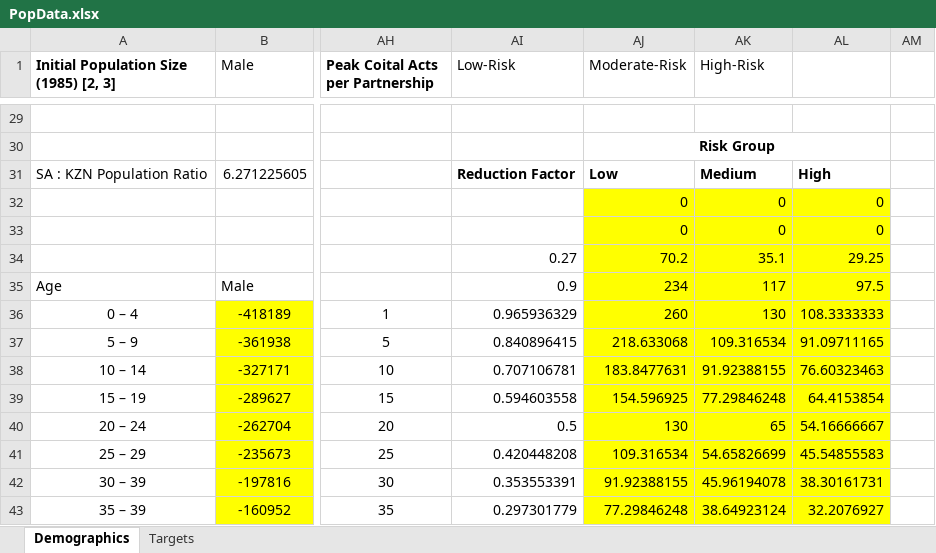
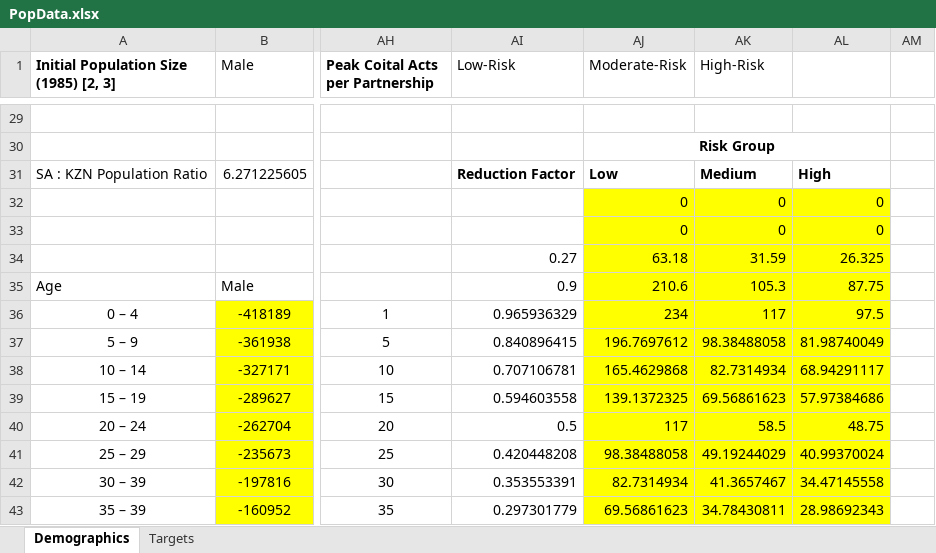
Before and after one commit to ICRC-Models/HHCoM, an Excel workbook: PopData.xlsx, sheet Demographics, drawn as a sheet; only a part is shown, gaps mark what is left out; values as stored, in another font and other column widths than the file's, no borders; charts and pictures not drawn; the diff covers the shown part only; the diff names each change by its address in the sheet, - before the commit and + after, or states it on an @@ line.

```diff
--- a/PopData.xlsx (sheet Demographics)
+++ b/PopData.xlsx (sheet Demographics)
-AJ34 (Moderate-Risk): 70.2
+AJ34 (Moderate-Risk): 63.18
-AK34 (High-Risk): 35.1
+AK34 (High-Risk): 31.59
-AL34: 29.25
+AL34: 26.325
-AJ35 (Moderate-Risk): 234
+AJ35 (Moderate-Risk): 210.6
-AK35 (High-Risk): 117
+AK35 (High-Risk): 105.3
-AL35: 97.5
+AL35: 87.75
-AJ36 (Moderate-Risk): 260
+AJ36 (Moderate-Risk): 234
-AK36 (High-Risk): 130
+AK36 (High-Risk): 117
-AL36: 108.3333333
+AL36: 97.5
-AJ37 (Moderate-Risk): 218.633068
+AJ37 (Moderate-Risk): 196.7697612
-AK37 (High-Risk): 109.316534
+AK37 (High-Risk): 98.38488058
-AL37: 91.09711165
+AL37: 81.98740049
-AJ38 (Moderate-Risk): 183.8477631
+AJ38 (Moderate-Risk): 165.4629868
-AK38 (High-Risk): 91.92388155
+AK38 (High-Risk): 82.7314934
-AL38: 76.60323463
+AL38: 68.94291117
-AJ39 (Moderate-Risk): 154.596925
+AJ39 (Moderate-Risk): 139.1372325
-AK39 (High-Risk): 77.29846248
+AK39 (High-Risk): 69.56861623
-AL39: 64.4153854
+AL39: 57.97384686
-AJ40 (Moderate-Risk): 130
+AJ40 (Moderate-Risk): 117
-AK40 (High-Risk): 65
+AK40 (High-Risk): 58.5
-AL40: 54.16666667
+AL40: 48.75
-AJ41 (Moderate-Risk): 109.316534
+AJ41 (Moderate-Risk): 98.38488058
-AK41 (High-Risk): 54.65826699
+AK41 (High-Risk): 49.19244029
-AL41: 45.54855583
+AL41: 40.99370024
-AJ42 (Moderate-Risk): 91.92388155
+AJ42 (Moderate-Risk): 82.7314934
-AK42 (High-Risk): 45.96194078
+AK42 (High-Risk): 41.3657467
-AL42: 38.30161731
+AL42: 34.47145558
-AJ43 (Moderate-Risk): 77.29846248
+AJ43 (Moderate-Risk): 69.56861623
-AK43 (High-Risk): 38.64923124
+AK43 (High-Risk): 34.78430811
-AL43: 32.2076927
+AL43: 28.98692343
```
Also changed, not shown: 60 edited cells elsewhere in this sheet, charts or pictures, 9 other files.
